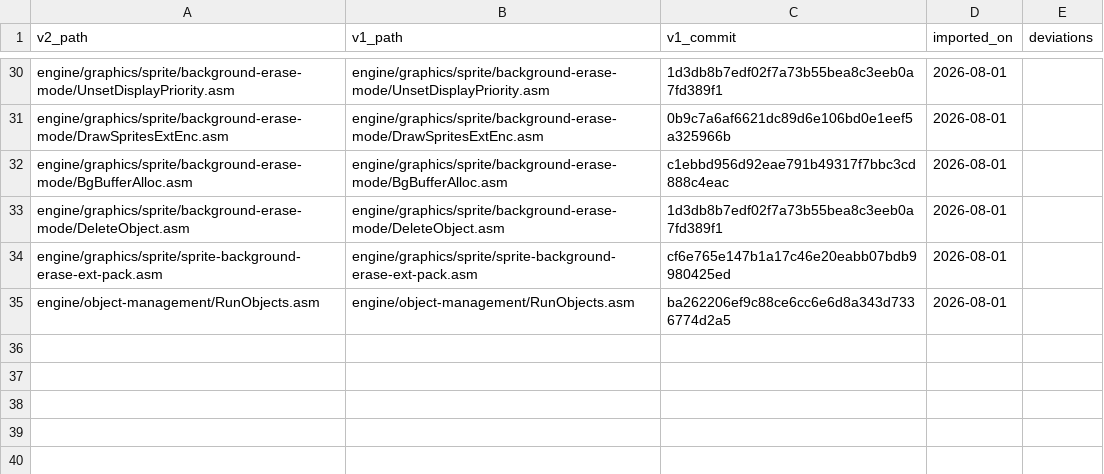
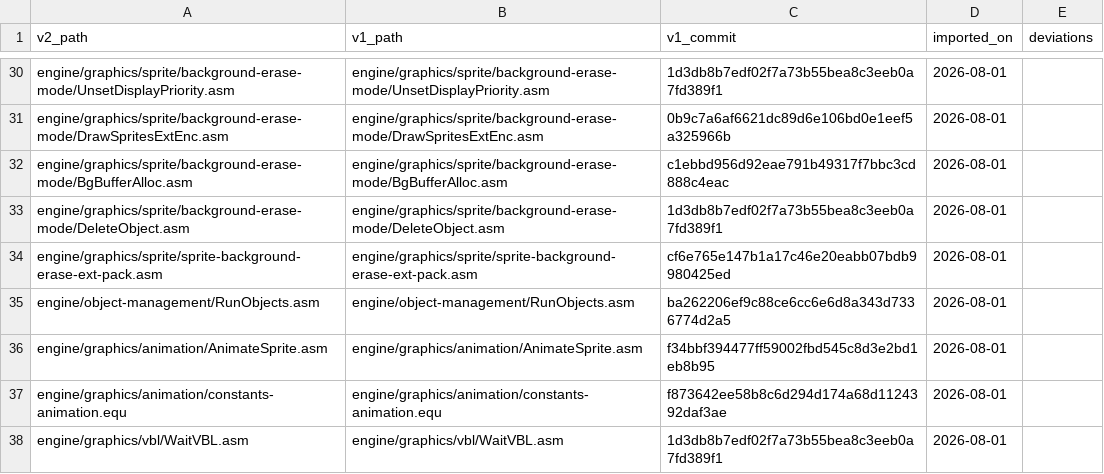
Before and after one commit to wide-dot/6809-game-builder, a CSV file: engine/v1-manifest.csv, drawn as a sheet; only a part is shown, gaps mark what is left out.

```diff
--- a/engine/v1-manifest.csv
+++ b/engine/v1-manifest.csv
@@ -35 +35,4 @@ engine/graphics/sprite/sprite-background-erase-ext-pack.asm,engine/graphics/spri
 engine/object-management/RunObjects.asm,engine/object-management/RunObjects.asm,ba262206ef9c88ce6cc6e6d8a343d7336774d2a5,2026-08-01,
+engine/graphics/animation/AnimateSprite.asm,engine/graphics/animation/AnimateSprite.asm,f34bbf394477ff59002fbd545c8d3e2bd1eb8b95,2026-08-01,
+engine/graphics/animation/constants-animation.equ,engine/graphics/animation/constants-animation.equ,f873642ee58b8c6d294d174a68d1124392daf3ae,2026-08-01,
+engine/graphics/vbl/WaitVBL.asm,engine/graphics/vbl/WaitVBL.asm,1d3db8b7edf02f7a73b55bea8c3eeb0a7fd389f1,2026-08-01,
```
Also changed, not shown: 7 other files.
